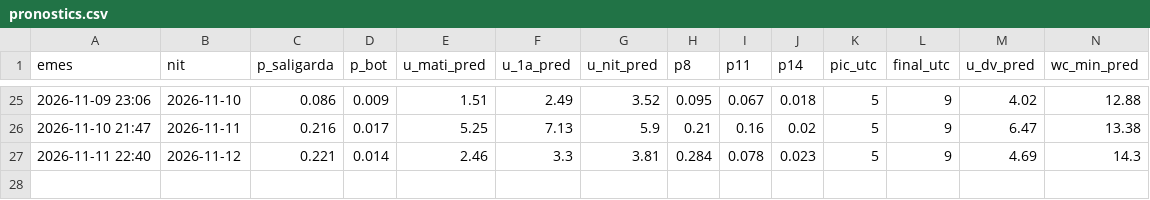
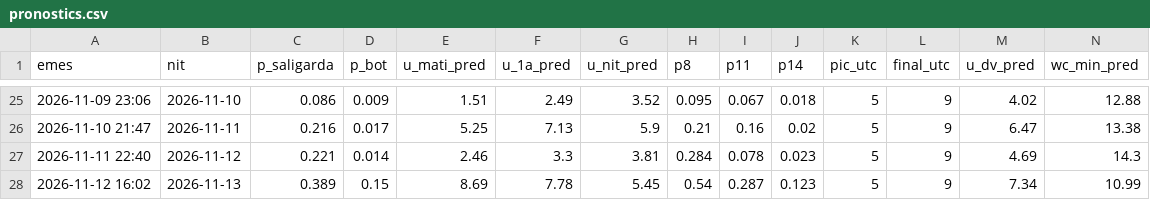
Before and after one commit to adriabarbeta/saligarda, a CSV file: derived/pronostics.csv, drawn as a sheet; only a part is shown, gaps mark what is left out; rows hold the shown columns only; the diff names each change by its address in the sheet, - before the commit and + after, or states it on an @@ line.

```diff
--- a/derived/pronostics.csv
+++ b/derived/pronostics.csv
+row 28: 2026-11-12 16:02 | 2026-11-13 | 0.389 | 0.15 | 8.69 | 7.78 | 5.45 | 0.54 | 0.287 | 0.123 | 5 | 9 | 7.34 | 10.99
```
Also changed, not shown: derived/posts_x.csv, 4 other files.
